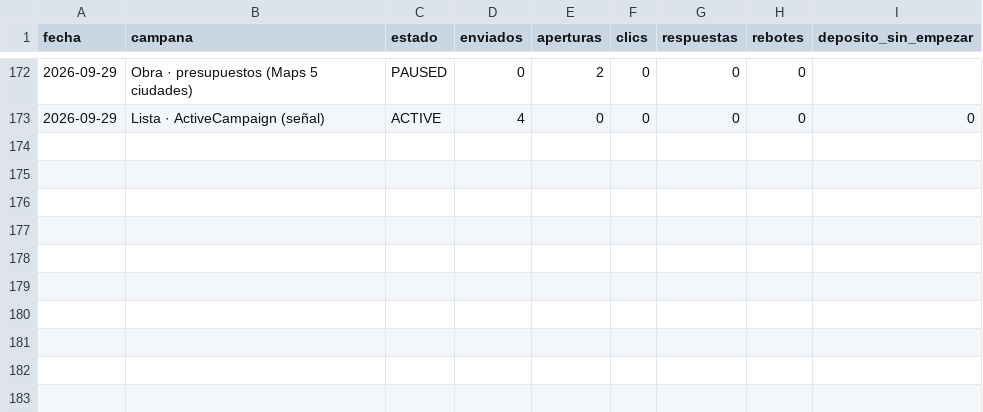
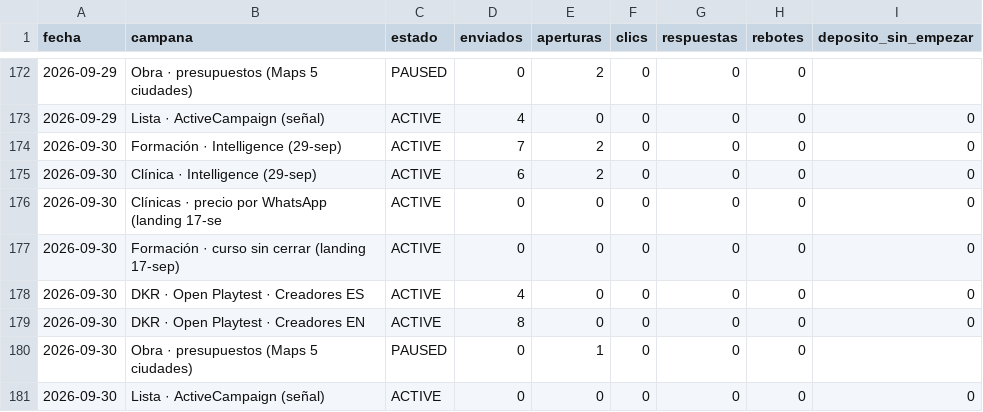
Before and after one commit to qualivo-sys/qualivo, a CSV file: captacion/datos/campanas-diario.csv, drawn as a sheet; only a part is shown, gaps mark what is left out; the diff names each change by its address in the sheet, - before the commit and + after, or states it on an @@ line.

```diff
--- a/captacion/datos/campanas-diario.csv
+++ b/captacion/datos/campanas-diario.csv
+row 174: 2026-09-30 | Formación · Intelligence (29-sep) | ACTIVE | 7 | 2 | 0 | 0 | 0 | 0
+row 175: 2026-09-30 | Clínica · Intelligence (29-sep) | ACTIVE | 6 | 2 | 0 | 0 | 0 | 0
+row 176: 2026-09-30 | Clínicas · precio por WhatsApp (landing 17-se | ACTIVE | 0 | 0 | 0 | 0 | 0 | 0
+row 177: 2026-09-30 | Formación · curso sin cerrar (landing 17-sep) | ACTIVE | 0 | 0 | 0 | 0 | 0 | 0
+row 178: 2026-09-30 | DKR · Open Playtest · Creadores ES | ACTIVE | 4 | 0 | 0 | 0 | 0 | 0
+row 179: 2026-09-30 | DKR · Open Playtest · Creadores EN | ACTIVE | 8 | 0 | 0 | 0 | 0 | 0
+row 180: 2026-09-30 | Obra · presupuestos (Maps 5 ciudades) | PAUSED | 0 | 1 | 0 | 0 | 0
+row 181: 2026-09-30 | Lista · ActiveCampaign (señal) | ACTIVE | 0 | 0 | 0 | 0 | 0 | 0
```
Also changed, not shown: captacion/datos/embudo-ghl.csv, captacion/datos/funnel-diario.csv.
